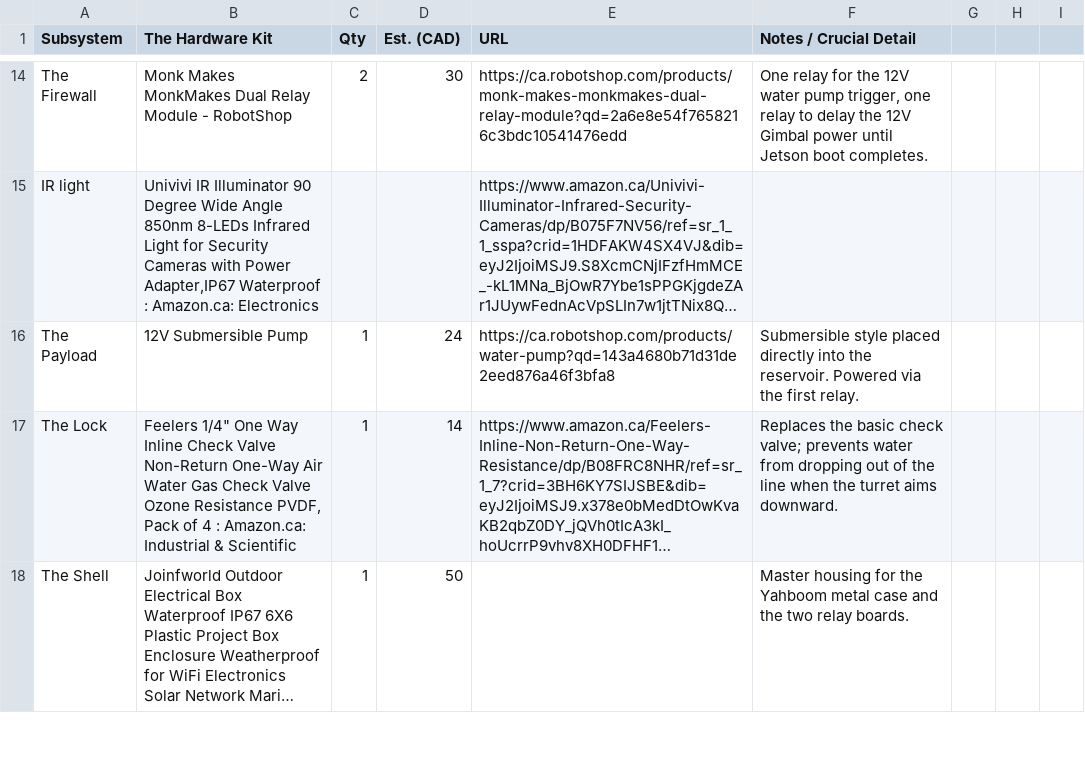
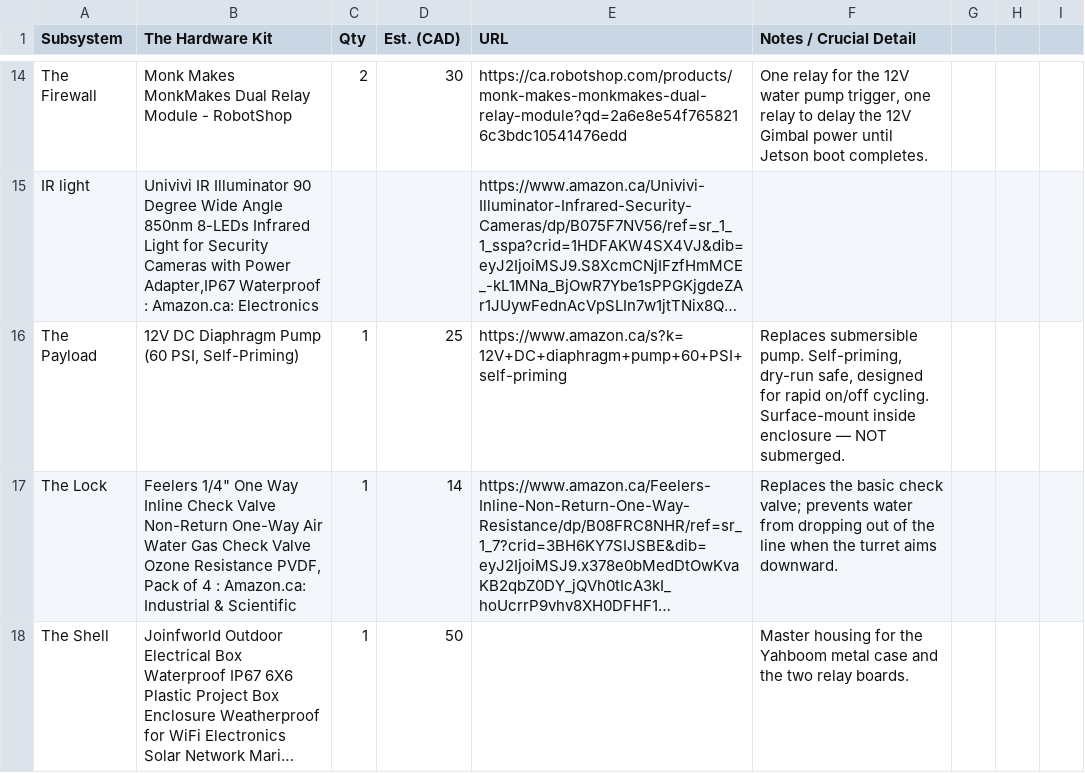
Before and after one commit to main-salman/dropMosquitoes, a CSV file: parts.csv, drawn as a sheet; only a part is shown, gaps mark what is left out; long unchanged cells end in …; removed rows and columns are numbered as before the commit, all else as after; the diff names each change by its address in the sheet, - before the commit and + after, or states it on an @@ line.

Commit message:
ECO-2026-003: replace submersible pump with 12V DC diaphragm pump
Submersible centrifugal pumps suffer destructive short cycling when
pulsed at 600ms intervals (3-8× inrush current per start). Diaphragm
pumps are positive displacement — designed for rapid on/off cycling,
self-priming, dry-run safe, and produce 60 PSI for better mist
atomization through the Orbit nozzle.

No software changes needed — relay circuit and GPIO timing unchanged.

```diff
--- a/parts.csv
+++ b/parts.csv
-row 16: The Payload | 12V Submersible Pump | 1 | 24 | https://ca.robotshop.com/products/water-pump?qd=143a4680b71d31de2eed876a46f3bfa8 | Submersible style placed directly into the reservoir. Powered via the first relay.
+row 16: The Payload | 12V DC Diaphragm Pump (60 PSI, Self-Priming) | 1 | 25 | https://www.amazon.ca/s?k=12V+DC+diaphragm+pump+60+PSI+self-priming | Replaces submersible pump. Self-priming, dry-run safe, designed for rapid on/off cycling. Surface-mount inside enclosure — NOT submerged.
```
Also changed, not shown: 2 other files.
